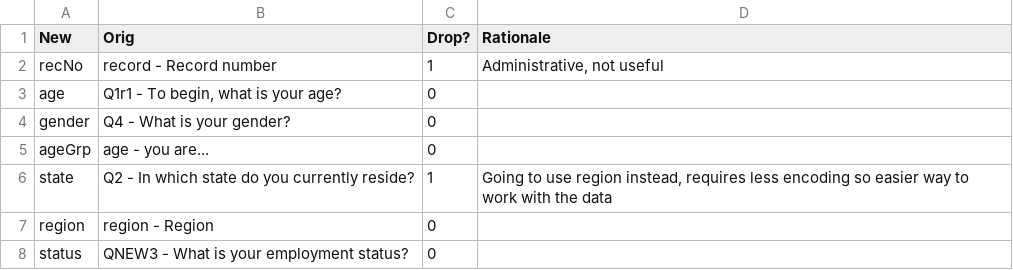
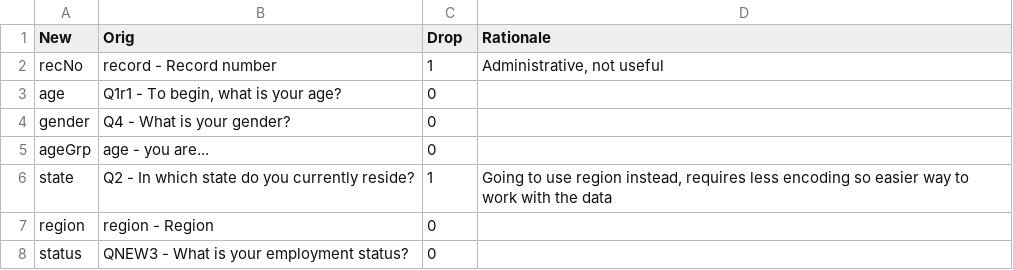
Before and after one commit to aud-z/DeloitteDigitalDemocracy, a CSV file: columns.csv, drawn as a sheet; only a part is shown.

Commit message:
Update columns.csv

```diff
--- a/columns.csv
+++ b/columns.csv
@@ -1,2 +1,2 @@
-New,Orig,Drop?,Rationale
+New,Orig,Drop,Rationale
 recNo,record - Record number,1,"Administrative, not useful"
```
